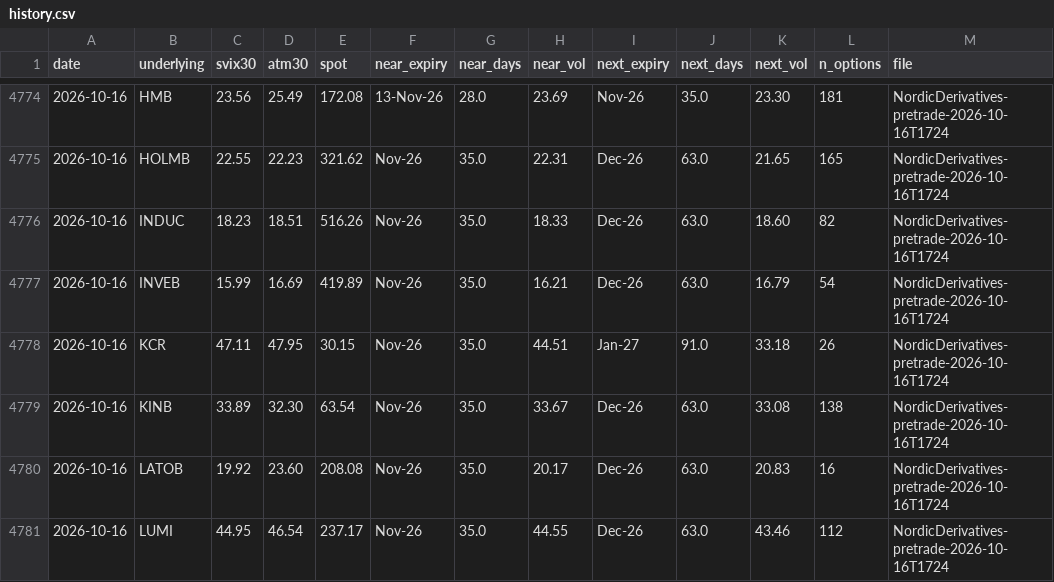
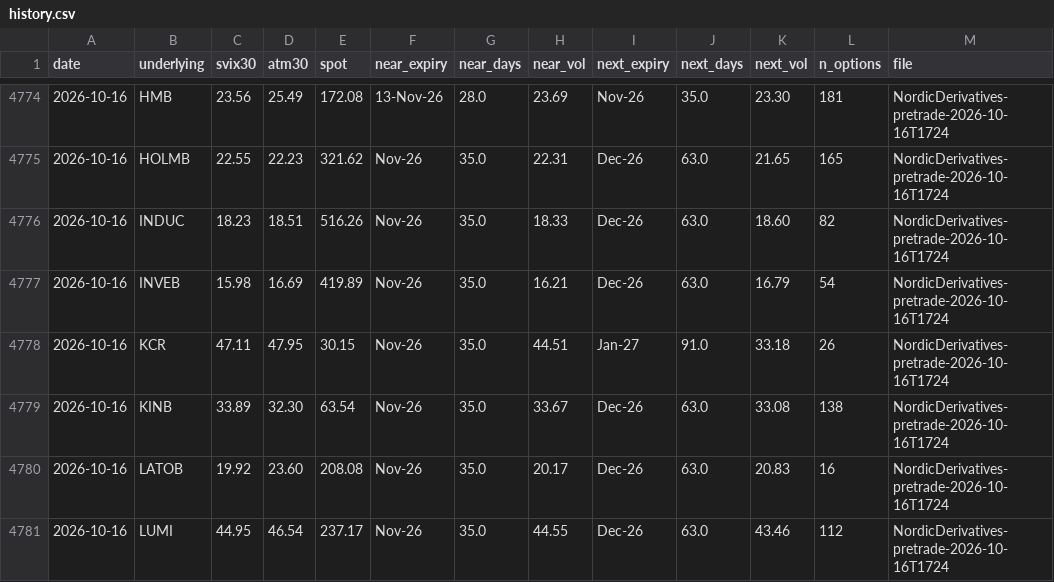
Before and after one commit to wilandh-prog/svix30, a CSV file: data/history.csv, drawn as a sheet; only a part is shown, gaps mark what is left out; the diff covers the shown part only.

```diff
--- a/data/history.csv
+++ b/data/history.csv
@@ -4776,3 +4776,3 @@ date,underlying,svix30,atm30,spot,near_expiry,near_days,near_vol,next_expiry,nex
 2026-10-16,INDUC,18.23,18.51,516.26,Nov-26,35.0,18.33,Dec-26,63.0,18.60,82,NordicDerivatives-pretrade-2026-10-16T1724
-2026-10-16,INVEB,15.99,16.69,419.89,Nov-26,35.0,16.21,Dec-26,63.0,16.79,54,NordicDerivatives-pretrade-2026-10-16T1724
+2026-10-16,INVEB,15.98,16.69,419.89,Nov-26,35.0,16.21,Dec-26,63.0,16.79,54,NordicDerivatives-pretrade-2026-10-16T1724
 2026-10-16,KCR,47.11,47.95,30.15,Nov-26,35.0,44.51,Jan-27,91.0,33.18,26,NordicDerivatives-pretrade-2026-10-16T1724
```
Also changed, not shown: 11 edited cells elsewhere in this file, 1 other file.
